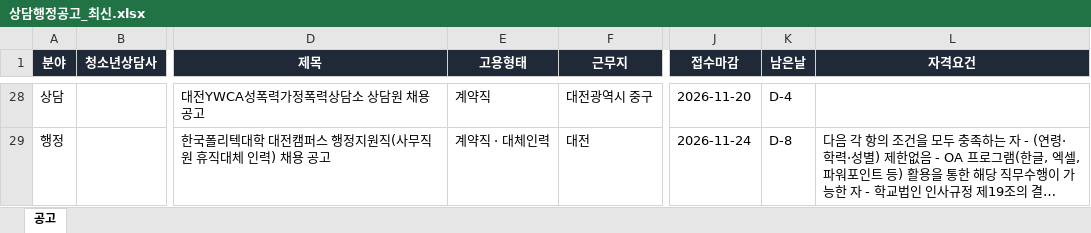
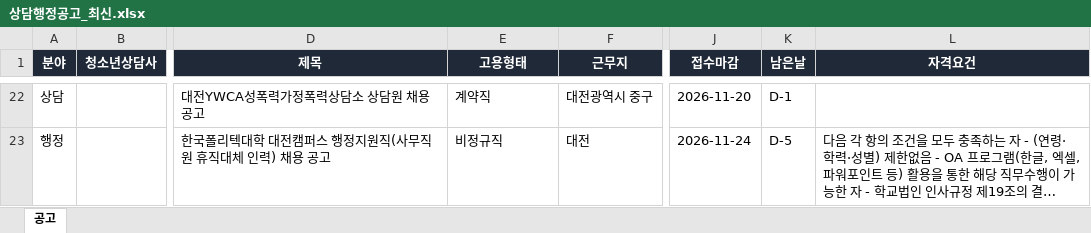
Before and after one commit to hongyul67-cpu/sangdam-chaeyong, an Excel workbook: docs/files/상담행정공고_최신.xlsx, sheet 공고, drawn as a sheet; only a part is shown, gaps mark what is left out; long unchanged cells end in …; values as stored, in another font and other column widths than the file's, no borders; addresses are those after the commit; the diff covers the shown part only; the diff names each change by its address in the sheet, - before the commit and + after, or states it on an @@ line.

```diff
--- a/docs/files/상담행정공고_최신.xlsx (sheet 공고)
+++ b/docs/files/상담행정공고_최신.xlsx (sheet 공고)
-K22 (남은날): D-4
+K22 (남은날): D-1
-E23 (고용형태): 계약직 · 대체인력
+E23 (고용형태): 비정규직
-K23 (남은날): D-8
+K23 (남은날): D-5
```
Also changed, not shown: 4 added rows, 10 removed rows and 25 edited cells elsewhere in this sheet, 8 other files.
